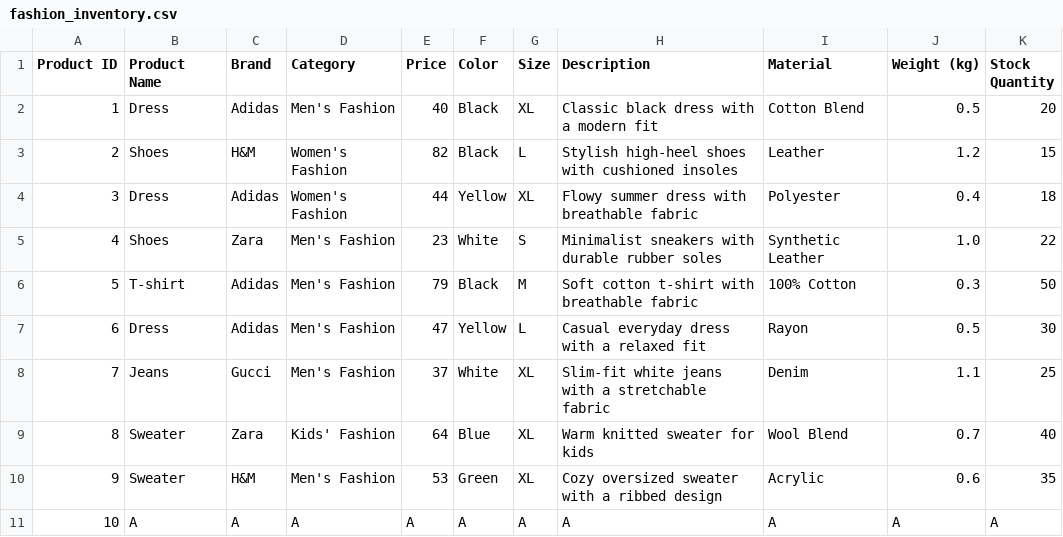
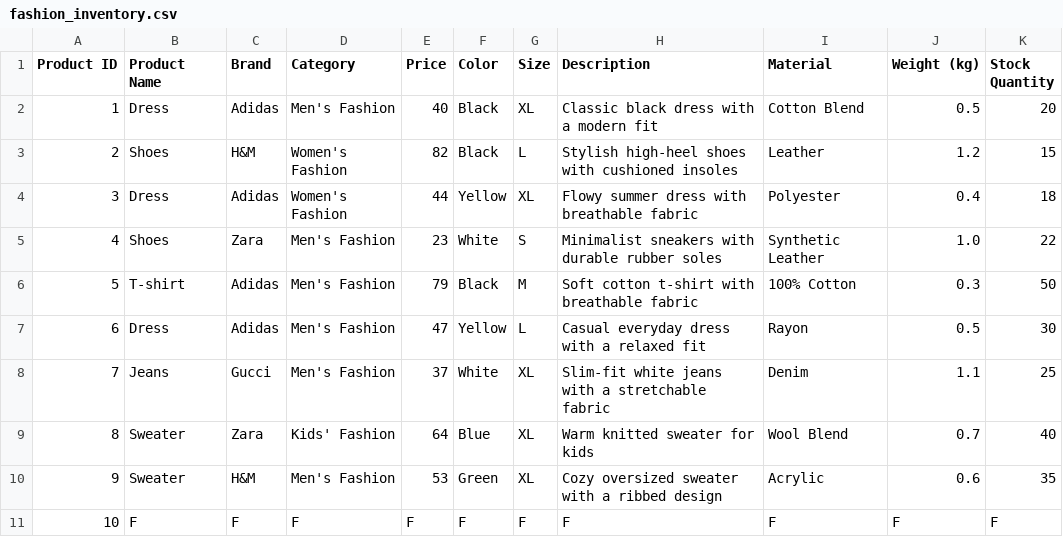
Before and after one commit to FeezRM/CodeMosaic, a CSV file: csv_files/fashion_inventory.csv, drawn as a sheet.

```diff
--- a/csv_files/fashion_inventory.csv
+++ b/csv_files/fashion_inventory.csv
@@ -10,2 +10,2 @@ Product ID,Product Name,Brand,Category,Price,Color,Size,Description,Material,Wei
 9,Sweater,H&M,Men's Fashion,53,Green,XL,Cozy oversized sweater with a ribbed design,Acrylic,0.6,35
-10,A,A,A,A,A,A,A,A,A,A
+10,F,F,F,F,F,F,F,F,F,F
```
Also changed, not shown: 4 other files.
